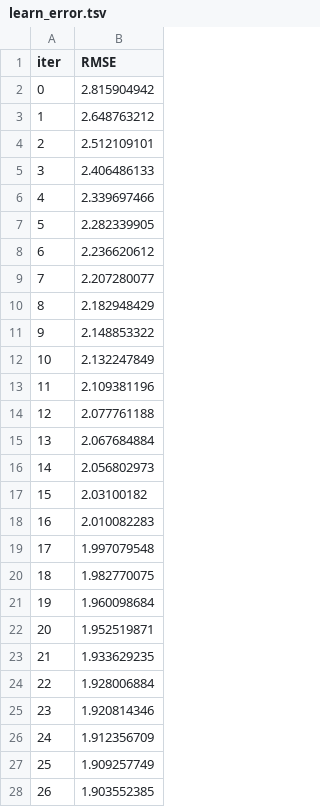
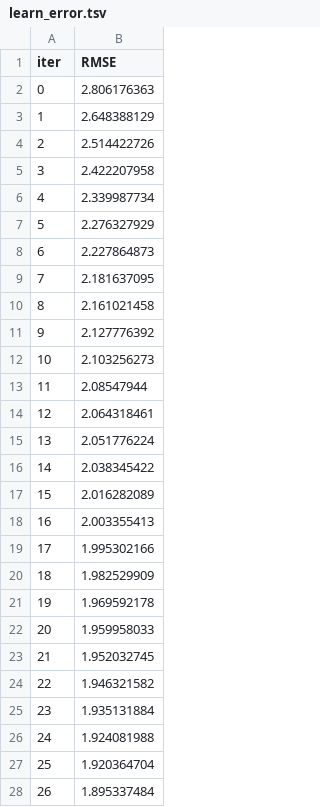
Before and after one commit to nickmitch21/TMDB-Box-Office-Prediction, a TSV file: Modeling/catboost_info/learn_error.tsv, drawn as a sheet; only a part is shown; the diff covers the shown part only.

```diff
--- a/Modeling/catboost_info/learn_error.tsv
+++ b/Modeling/catboost_info/learn_error.tsv
@@ -1,28 +1,28 @@
 iter	RMSE
-0	2.815904942
-1	2.648763212
-2	2.512109101
-3	2.406486133
-4	2.339697466
-5	2.282339905
-6	2.236620612
-7	2.207280077
-8	2.182948429
-9	2.148853322
-10	2.132247849
-11	2.109381196
-12	2.077761188
-13	2.067684884
-14	2.056802973
-15	2.03100182
-16	2.010082283
-17	1.997079548
-18	1.982770075
-19	1.960098684
-20	1.952519871
-21	1.933629235
-22	1.928006884
-23	1.920814346
-24	1.912356709
-25	1.909257749
-26	1.903552385
+0	2.806176363
+1	2.648388129
+2	2.514422726
+3	2.422207958
+4	2.339987734
+5	2.276327929
+6	2.227864873
+7	2.181637095
+8	2.161021458
+9	2.127776392
+10	2.103256273
+11	2.08547944
+12	2.064318461
+13	2.051776224
+14	2.038345422
+15	2.016282089
+16	2.003355413
+17	1.995302166
+18	1.982529909
+19	1.969592178
+20	1.959958033
+21	1.952032745
+22	1.946321582
+23	1.935131884
+24	1.924081988
+25	1.920364704
+26	1.895337484
```
Also changed, not shown: 73 edited cells elsewhere in this file, Modeling/catboost_info/time_left.tsv, 5 other files.
